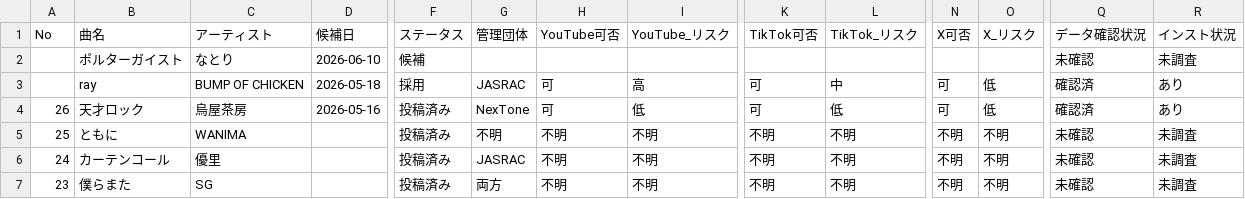
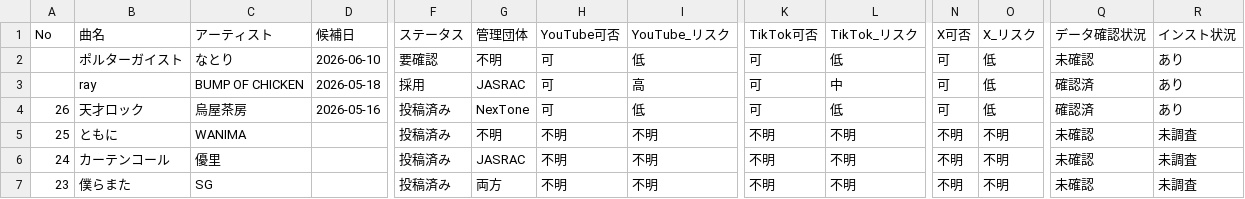
Before and after one commit to makotize-dev/youtube-support, a CSV file: docs/songs.csv, drawn as a sheet; only a part is shown, gaps mark what is left out; removed rows and columns are numbered as before the commit, all else as after; rows hold the shown columns only; the diff names each change by its address in the sheet, - before the commit and + after, or states it on an @@ line.

```diff
--- a/docs/songs.csv
+++ b/docs/songs.csv
-row 2:  | ポルターガイスト | なとり | 2026-06-10 | 候補 |  |  |  |  |  |  |  | 未確認 | 未調査
+row 2:  | ポルターガイスト | なとり | 2026-06-10 | 要確認 | 不明 | 可 | 低 | 可 | 低 | 可 | 低 | 未確認 | あり
```
Also changed, not shown: 1 other file.
